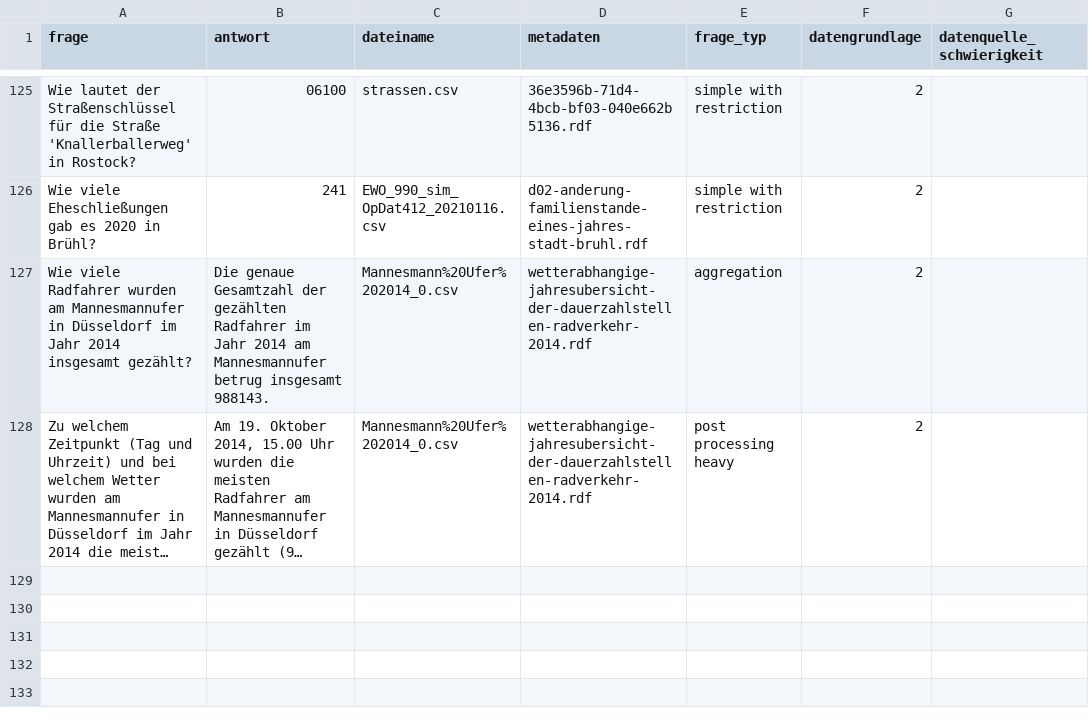
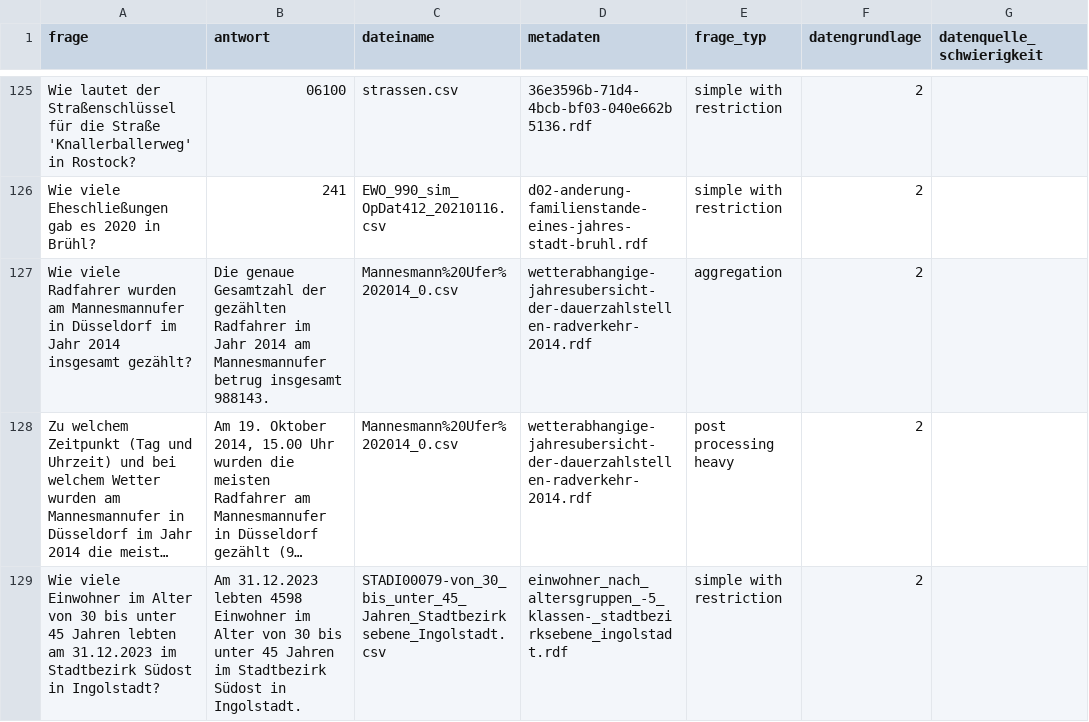
Before and after one commit to OpenData-IQ/open-data-benchmark, a CSV file: cleaned_questions_dataset.csv, drawn as a sheet; only a part is shown, gaps mark what is left out; long unchanged cells end in …; the diff names each change by its address in the sheet, - before the commit and + after, or states it on an @@ line.

```diff
--- a/cleaned_questions_dataset.csv
+++ b/cleaned_questions_dataset.csv
+row 129: Wie viele Einwohner im Alter von 30 bis unter 45 Jahren lebten am 31.12.2023 im Stadtbezirk Südost in Ingolstadt? | Am 31.12.2023 lebten 4598 Einwohner im Alter von 30 bis unter 45 Jahren im Stadtbezirk Südost in Ingolstadt. | STADI00079-von_30_bis_unter_45_Jahren_Stadtbezirksebene_Ingolstadt.csv | einwohner_nach_altersgruppen_-5_klassen-_stadtbezirksebene_ingolstadt.rdf | simple with restriction | 2
```
Also changed, not shown: 2 other files.
